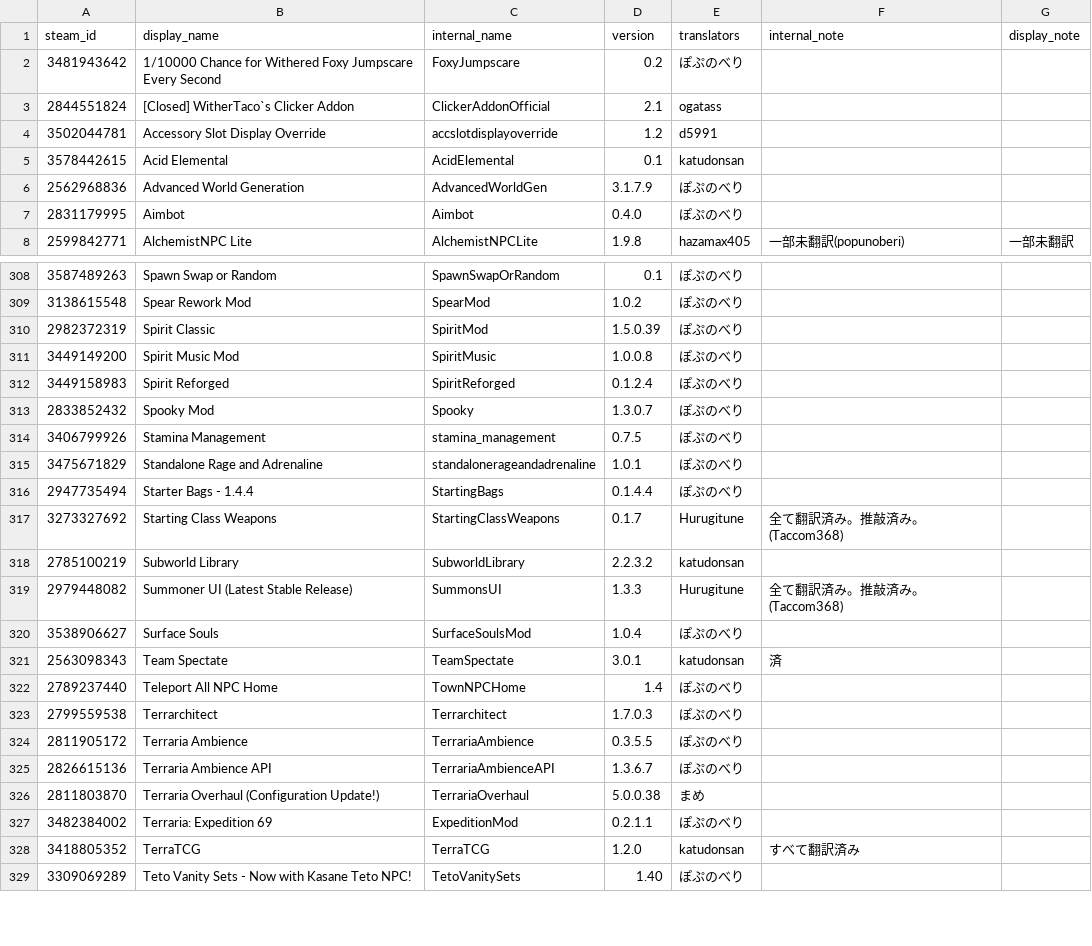
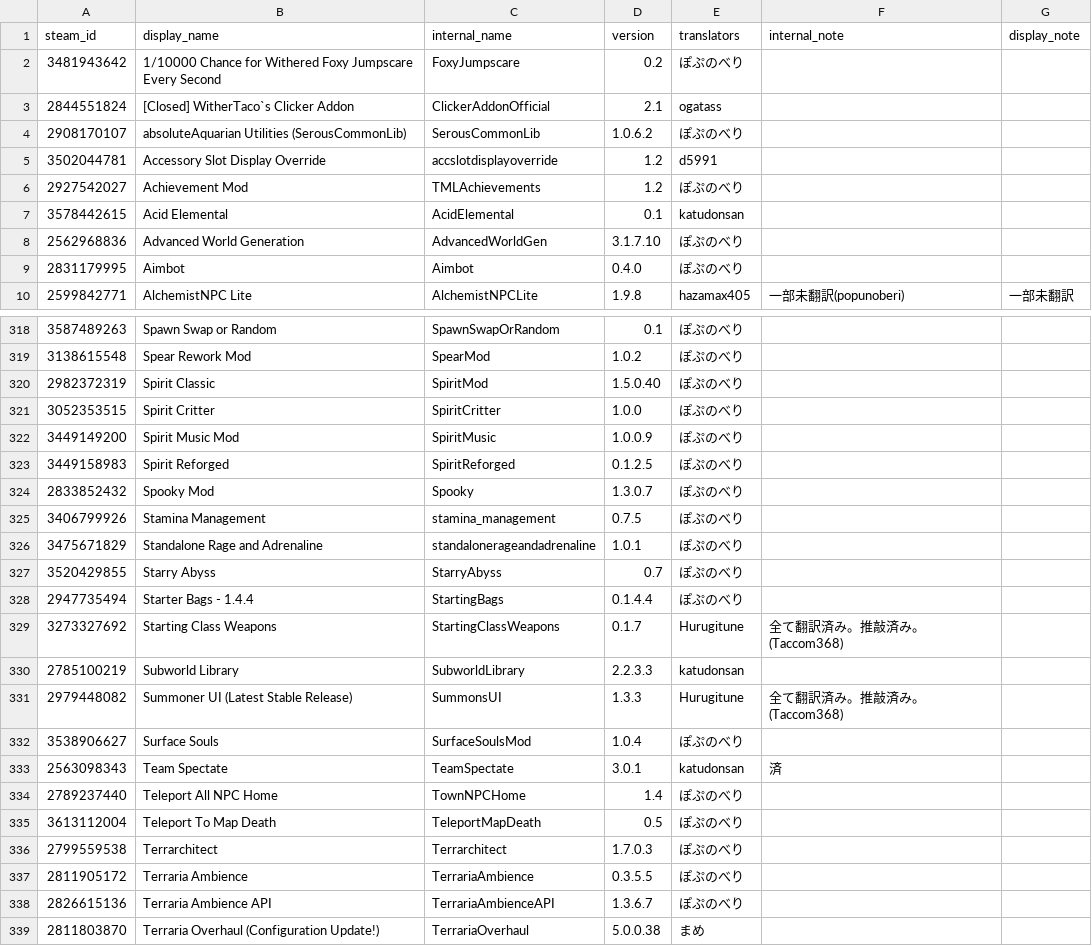
Before and after one commit to eva828/TMLHonyaku, a CSV file: TranslatedMods.csv, drawn as a sheet; only a part is shown, gaps mark what is left out; the shorter side is filled out with more unchanged rows; the diff covers the shown part only.

```diff
--- a/TranslatedMods.csv
+++ b/TranslatedMods.csv
@@ -3,5 +3,7 @@ steam_id,display_name,internal_name,version,translators,internal_note,display_no
 2844551824,[Closed] WitherTaco`s Clicker Addon,ClickerAddonOfficial,2.1,ogatass,,
+2908170107,absoluteAquarian Utilities (SerousCommonLib),SerousCommonLib,1.0.6.2,ぽぷのべり,,
 3502044781,Accessory Slot Display Override,accslotdisplayoverride,1.2,d5991,,
+2927542027,Achievement Mod,TMLAchievements,1.2,ぽぷのべり,,
 3578442615,Acid Elemental,AcidElemental,0.1,katudonsan,,
-2562968836,Advanced World Generation,AdvancedWorldGen,3.1.7.9,ぽぷのべり,,
+2562968836,Advanced World Generation,AdvancedWorldGen,3.1.7.10,ぽぷのべり,,
 2831179995,Aimbot,Aimbot,0.4.0,ぽぷのべり,,
@@ -309,5 +319,6 @@ steam_id,display_name,internal_name,version,translators,internal_note,display_no
 3138615548,Spear Rework Mod,SpearMod,1.0.2,ぽぷのべり,,
-2982372319,Spirit Classic,SpiritMod,1.5.0.39,ぽぷのべり,,
-3449149200,Spirit Music Mod,SpiritMusic,1.0.0.8,ぽぷのべり,,
-3449158983,Spirit Reforged,SpiritReforged,0.1.2.4,ぽぷのべり,,
+2982372319,Spirit Classic,SpiritMod,1.5.0.40,ぽぷのべり,,
+3052353515,Spirit Critter,SpiritCritter,1.0.0,ぽぷのべり,,
+3449149200,Spirit Music Mod,SpiritMusic,1.0.0.9,ぽぷのべり,,
+3449158983,Spirit Reforged,SpiritReforged,0.1.2.5,ぽぷのべり,,
 2833852432,Spooky Mod,Spooky,1.3.0.7,ぽぷのべり,,
@@ -315,5 +326,6 @@ steam_id,display_name,internal_name,version,translators,internal_note,display_no
 3475671829,Standalone Rage and Adrenaline,standalonerageandadrenaline,1.0.1,ぽぷのべり,,
+3520429855,Starry Abyss,StarryAbyss,0.7,ぽぷのべり,,
 2947735494,Starter Bags - 1.4.4,StartingBags,0.1.4.4,ぽぷのべり,,
 3273327692,Starting Class Weapons,StartingClassWeapons,0.1.7,Hurugitune,全て翻訳済み。推敲済み。(Taccom368),
-2785100219,Subworld Library,SubworldLibrary,2.2.3.2,katudonsan,,
+2785100219,Subworld Library,SubworldLibrary,2.2.3.3,katudonsan,,
 2979448082,Summoner UI (Latest Stable Release),SummonsUI,1.3.3,Hurugitune,全て翻訳済み。推敲済み。(Taccom368),
@@ -322,2 +334,3 @@ steam_id,display_name,internal_name,version,translators,internal_note,display_no
 2789237440,Teleport All NPC Home,TownNPCHome,1.4,ぽぷのべり,,
+3613112004,Teleport To Map Death,TeleportMapDeath,0.5,ぽぷのべり,,
 2799559538,Terrarchitect,Terrarchitect,1.7.0.3,ぽぷのべり,,
```
Also changed, not shown: 8 added rows and 14 edited cells elsewhere in this file, 25 other files.
